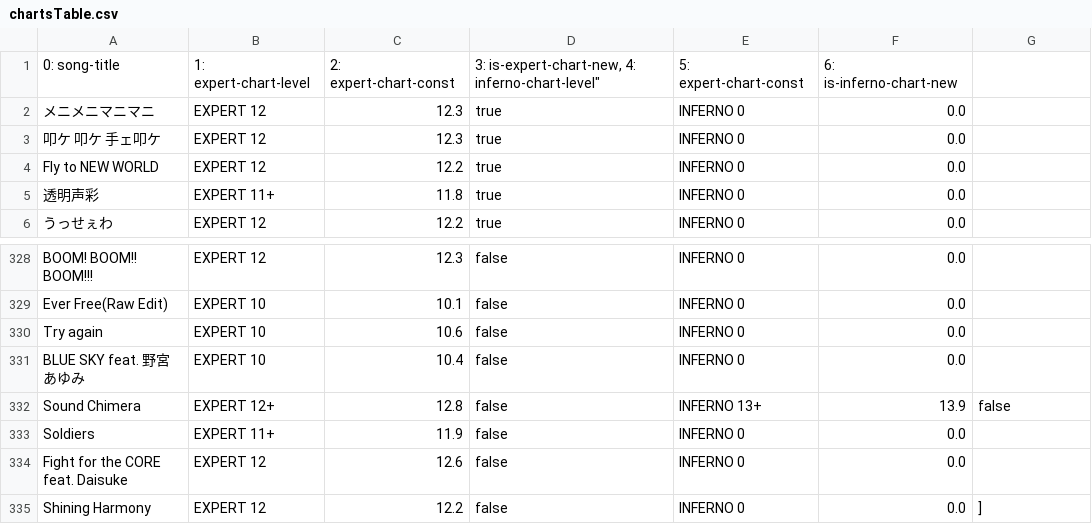
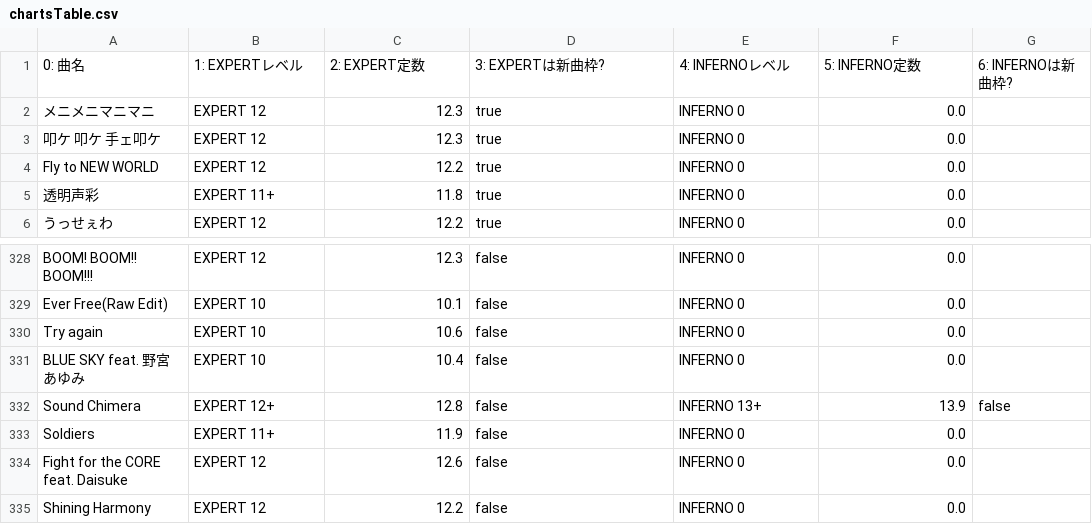
Before and after one commit to shimmand/waccaSupportTools, a CSV file: analyzePlayData/chartsTable.csv, drawn as a sheet; only a part is shown, gaps mark what is left out.

Commit message:
Update chartsTable.csv

```diff
--- a/analyzePlayData/chartsTable.csv
+++ b/analyzePlayData/chartsTable.csv
@@ -1,2 +1,2 @@
-"0: song-title", "1: expert-chart-level", "2: expert-chart-const", "3: is-expert-chart-new, "4: inferno-chart-level", "5: expert-chart-const", "6: is-inferno-chart-new"
+"0: 曲名", "1: EXPERTレベル", "2: EXPERT定数", "3: EXPERTは新曲枠?", "4: INFERNOレベル", "5: INFERNO定数", "6: INFERNOは新曲枠?"
 "メニメニマニマニ","EXPERT 12",12.3,true,"INFERNO 0",0.0,
@@ -334,2 +334,2 @@
 "Fight for the CORE feat. Daisuke","EXPERT 12",12.6,false,"INFERNO 0",0.0,
-"Shining Harmony","EXPERT 12",12.2,false,"INFERNO 0",0.0,]
+"Shining Harmony","EXPERT 12",12.2,false,"INFERNO 0",0.0,
```
